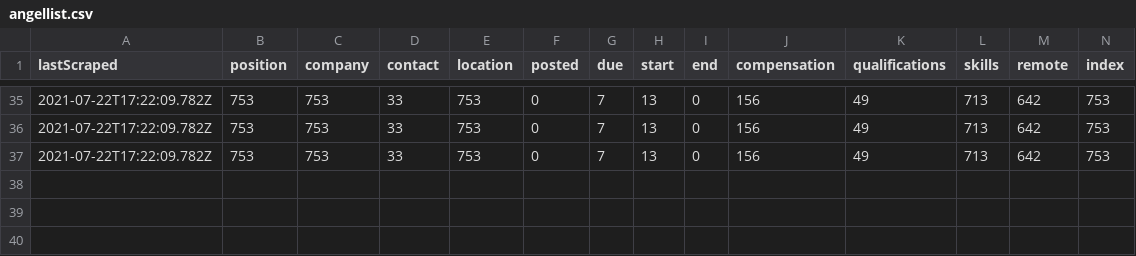
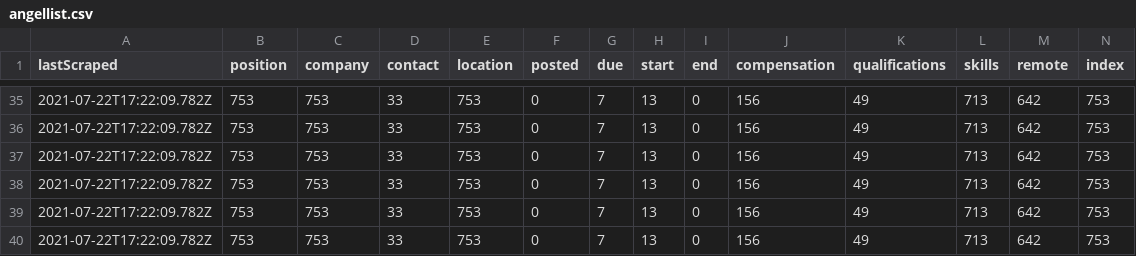
Before and after one commit to internaloha/internaloha, a CSV file: scraper/data/csv/angellist.csv, drawn as a sheet; only a part is shown, gaps mark what is left out; rows hold the shown columns only; the diff names each change by its address in the sheet, - before the commit and + after, or states it on an @@ line.

```diff
--- a/scraper/data/csv/angellist.csv
+++ b/scraper/data/csv/angellist.csv
+row 38: 2021-07-22T17:22:09.782Z | 753 | 753 | 33 | 753 | 0 | 7 | 13 | 0 | 156 | 49 | 713 | 642 | 753
+row 39: 2021-07-22T17:22:09.782Z | 753 | 753 | 33 | 753 | 0 | 7 | 13 | 0 | 156 | 49 | 713 | 642 | 753
+row 40: 2021-07-22T17:22:09.782Z | 753 | 753 | 33 | 753 | 0 | 7 | 13 | 0 | 156 | 49 | 713 | 642 | 753
```
Also changed, not shown: scraper/data/csv/Total.csv, scraper/data/csv/glassdoor.csv, 39 other files.
